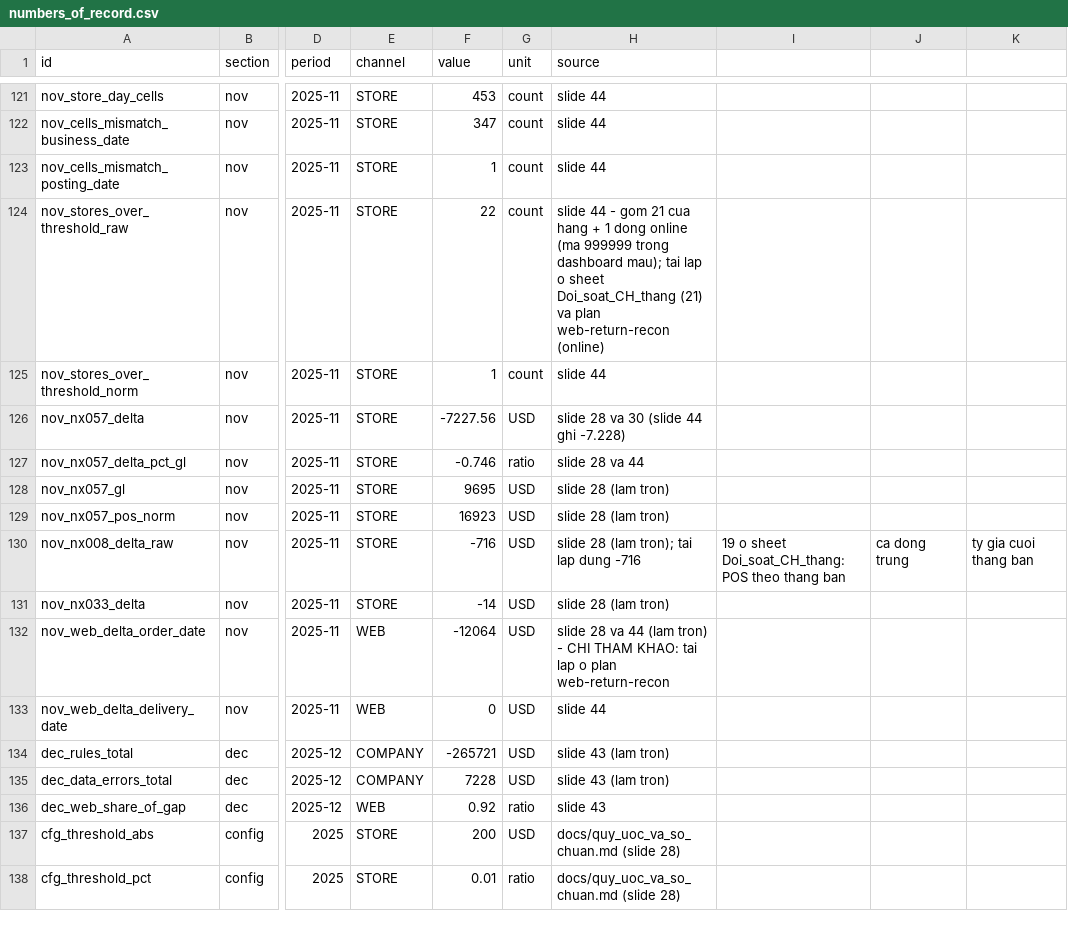
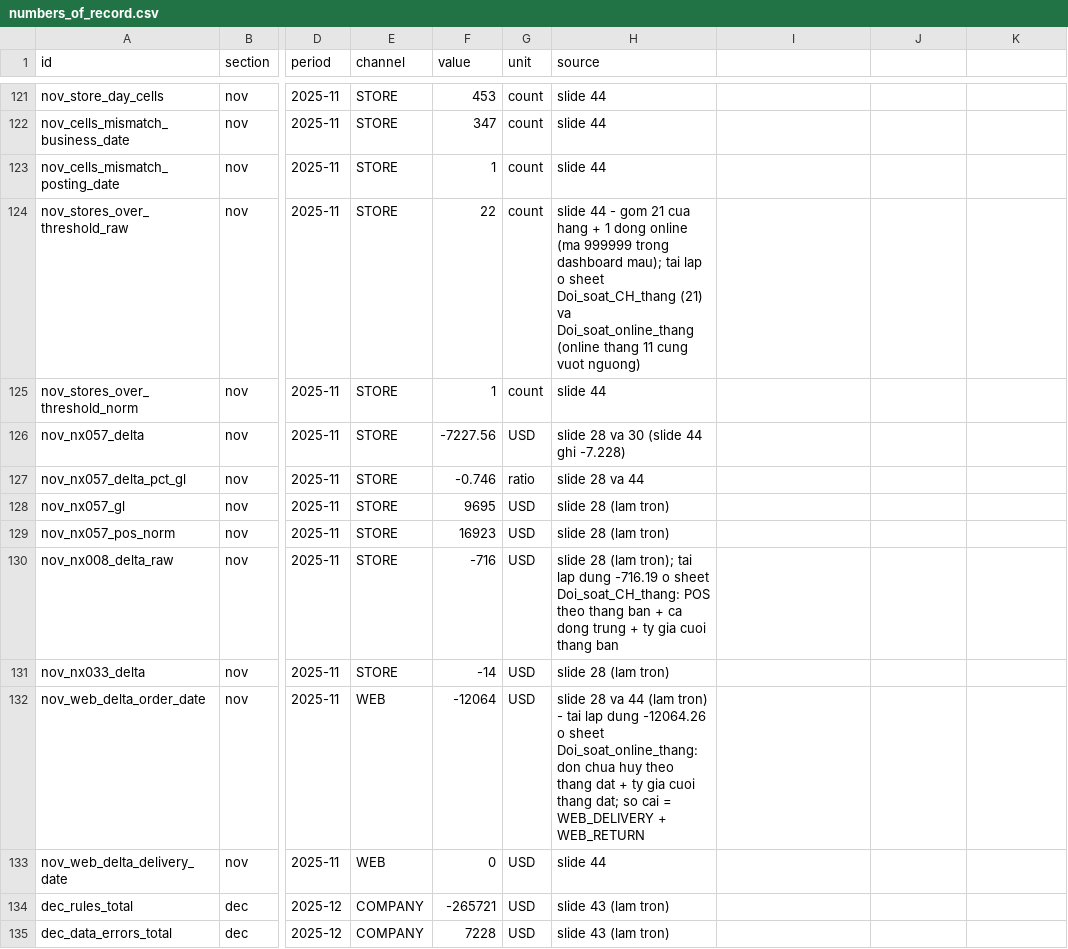
Before and after one commit to AIVIETNAM-AIO-JishaUyen/nexa-home-revenue-recon, a CSV file: checks/numbers_of_record.csv, drawn as a sheet; only a part is shown, gaps mark what is left out; the shorter side is filled out with more unchanged rows; the diff names each change by its address in the sheet, - before the commit and + after, or states it on an @@ line.

```diff
--- a/checks/numbers_of_record.csv
+++ b/checks/numbers_of_record.csv
-H124 (source): …(21) va plan web-return-recon (online)
+H124 (source): …(21) va Doi_soat_online_thang (online thang 11 cung vuot nguong)
-H130 (source): …lap dung -716
+H130 (source): …lap dung -716.19 o sheet Doi_soat_CH_thang: POS theo thang ban + ca dong trung + ty gia cuoi thang ban
-I130: 19 o sheet Doi_soat_CH_thang: POS theo thang ban
+I130: (empty)
-J130: ca dong trung
+J130: (empty)
-K130: ty gia cuoi thang ban
+K130: (empty)
-H132 (source): …tron) - CHI THAM KHAO: tai lap o plan web-return-recon
+H132 (source): …tron) - tai lap dung -12064.26 o sheet Doi_soat_online_thang: don chua huy theo thang dat + ty gia cuoi thang dat; so cai = WEB_DELIVERY + WEB_RETURN
```
